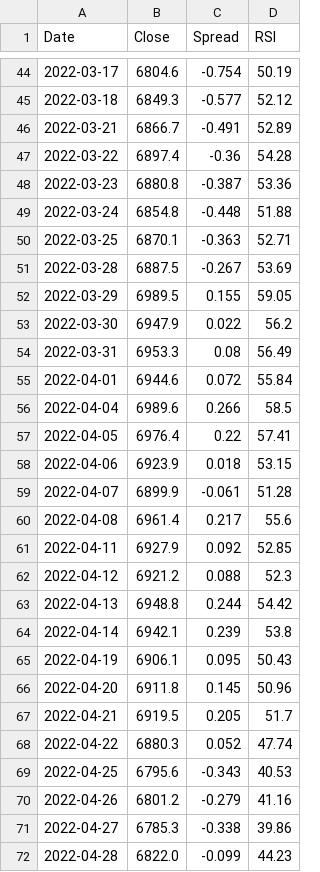
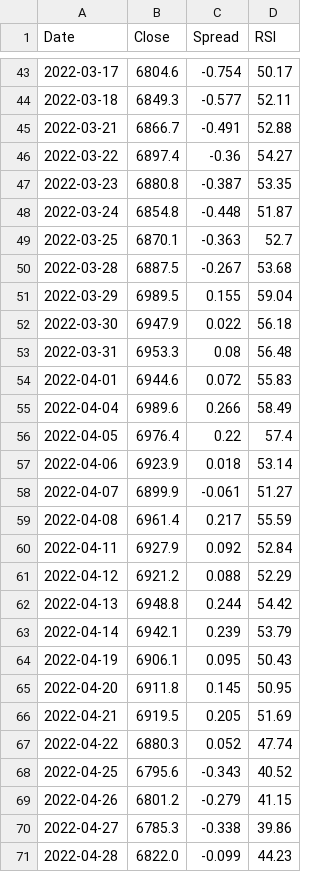
Before and after one commit to Markmark5/Database, a CSV file: data/breadth/smallcap_index_spread.csv, drawn as a sheet; only a part is shown, gaps mark what is left out; the diff covers the shown part only.

```diff
--- a/data/breadth/smallcap_index_spread.csv
+++ b/data/breadth/smallcap_index_spread.csv
@@ -44,28 +43,28 @@ Date,Close,Spread,RSI
-2022-03-17,6804.6,-0.754,50.19
-2022-03-18,6849.3,-0.577,52.12
-2022-03-21,6866.7,-0.491,52.89
-2022-03-22,6897.4,-0.36,54.28
-2022-03-23,6880.8,-0.387,53.36
-2022-03-24,6854.8,-0.448,51.88
-2022-03-25,6870.1,-0.363,52.71
-2022-03-28,6887.5,-0.267,53.69
-2022-03-29,6989.5,0.155,59.05
-2022-03-30,6947.9,0.022,56.2
-2022-03-31,6953.3,0.08,56.49
-2022-04-01,6944.6,0.072,55.84
-2022-04-04,6989.6,0.266,58.5
-2022-04-05,6976.4,0.22,57.41
-2022-04-06,6923.9,0.018,53.15
-2022-04-07,6899.9,-0.061,51.28
-2022-04-08,6961.4,0.217,55.6
-2022-04-11,6927.9,0.092,52.85
-2022-04-12,6921.2,0.088,52.3
+2022-03-17,6804.6,-0.754,50.17
+2022-03-18,6849.3,-0.577,52.11
+2022-03-21,6866.7,-0.491,52.88
+2022-03-22,6897.4,-0.36,54.27
+2022-03-23,6880.8,-0.387,53.35
+2022-03-24,6854.8,-0.448,51.87
+2022-03-25,6870.1,-0.363,52.7
+2022-03-28,6887.5,-0.267,53.68
+2022-03-29,6989.5,0.155,59.04
+2022-03-30,6947.9,0.022,56.18
+2022-03-31,6953.3,0.08,56.48
+2022-04-01,6944.6,0.072,55.83
+2022-04-04,6989.6,0.266,58.49
+2022-04-05,6976.4,0.22,57.4
+2022-04-06,6923.9,0.018,53.14
+2022-04-07,6899.9,-0.061,51.27
+2022-04-08,6961.4,0.217,55.59
+2022-04-11,6927.9,0.092,52.84
+2022-04-12,6921.2,0.088,52.29
 2022-04-13,6948.8,0.244,54.42
-2022-04-14,6942.1,0.239,53.8
+2022-04-14,6942.1,0.239,53.79
 2022-04-19,6906.1,0.095,50.43
-2022-04-20,6911.8,0.145,50.96
-2022-04-21,6919.5,0.205,51.7
+2022-04-20,6911.8,0.145,50.95
+2022-04-21,6919.5,0.205,51.69
 2022-04-22,6880.3,0.052,47.74
-2022-04-25,6795.6,-0.343,40.53
-2022-04-26,6801.2,-0.279,41.16
+2022-04-25,6795.6,-0.343,40.52
+2022-04-26,6801.2,-0.279,41.15
 2022-04-27,6785.3,-0.338,39.86
```
Also changed, not shown: 1 removed row and 48 edited cells elsewhere in this file, data/breadth/ftse250_index_spread.csv, data/breadth/ftse250_latest.csv, 2 other files.
